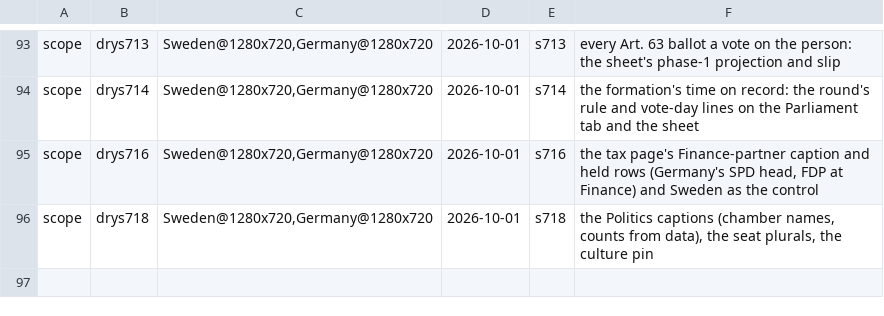
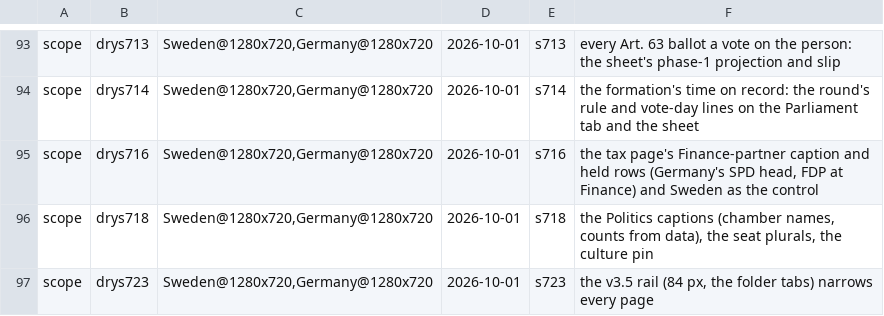
Before and after one commit to Bippen/PoliSim, a TSV file: Tools/film_scope.tsv, drawn as a sheet; only a part is shown, gaps mark what is left out; the diff names each change by its address in the sheet, - before the commit and + after, or states it on an @@ line.

```diff
--- a/Tools/film_scope.tsv
+++ b/Tools/film_scope.tsv
+row 97: scope | drys723 | Sweden@1280x720,Germany@1280x720 | 2026-10-01 | s723 | the v3.5 rail (84 px, the folder tabs) narrows every page
```
Also changed, not shown: 10 other files.
